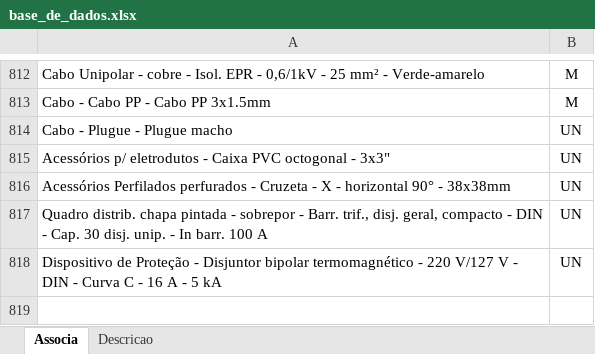
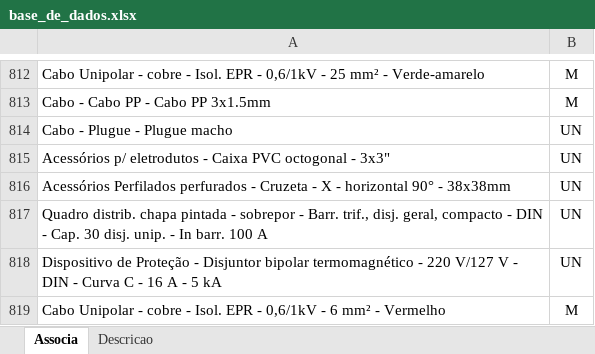
Before and after one commit to rodioegiufao/farmacia_janio, an Excel workbook: 3D/base_de_dados.xlsx, sheet Associa, drawn as a sheet; only a part is shown, gaps mark what is left out; values as stored, in another font and other column widths than the file's, no borders; the diff names each change by its address in the sheet, - before the commit and + after, or states it on an @@ line.

```diff
--- a/3D/base_de_dados.xlsx (sheet Associa)
+++ b/3D/base_de_dados.xlsx (sheet Associa)
+row 819: Cabo Unipolar - cobre - Isol. EPR - 0,6/1kV - 6 mm² - Vermelho | M
```
Also changed, not shown: sheet Descricao.
